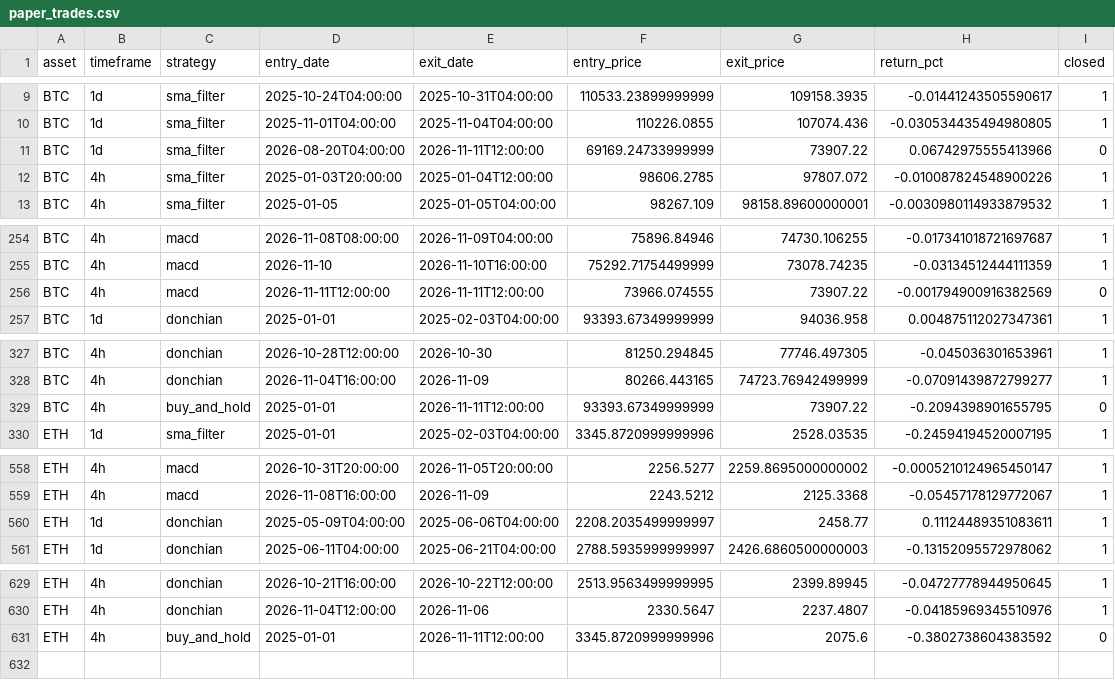
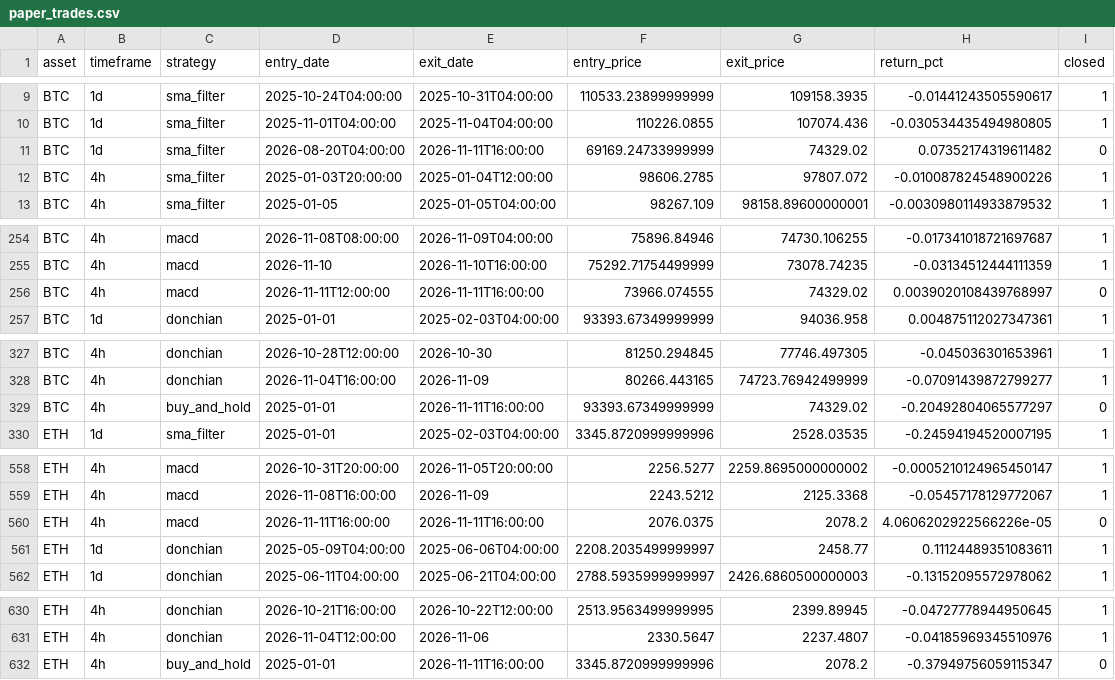
Before and after one commit to Pigger111-hub/Grok-trading, a CSV file: data/paper_trades.csv, drawn as a sheet; only a part is shown, gaps mark what is left out.

```diff
--- a/data/paper_trades.csv
+++ b/data/paper_trades.csv
@@ -10,3 +10,3 @@ BTC,1d,sma_filter,2025-10-24T04:00:00,2025-10-31T04:00:00,110533.23899999999,109
 BTC,1d,sma_filter,2025-11-01T04:00:00,2025-11-04T04:00:00,110226.0855,107074.436,-0.030534435494980805,1
-BTC,1d,sma_filter,2026-08-20T04:00:00,2026-11-11T12:00:00,69169.24733999999,73907.22,0.06742975555413966,0
+BTC,1d,sma_filter,2026-08-20T04:00:00,2026-11-11T16:00:00,69169.24733999999,74329.02,0.07352174319611482,0
 BTC,4h,sma_filter,2025-01-03T20:00:00,2025-01-04T12:00:00,98606.2785,97807.072,-0.010087824548900226,1
@@ -255,3 +255,3 @@ BTC,4h,macd,2026-11-08T08:00:00,2026-11-09T04:00:00,75896.84946,74730.106255,-0.
 BTC,4h,macd,2026-11-10,2026-11-10T16:00:00,75292.71754499999,73078.74235,-0.03134512444111359,1
-BTC,4h,macd,2026-11-11T12:00:00,2026-11-11T12:00:00,73966.074555,73907.22,-0.001794900916382569,0
+BTC,4h,macd,2026-11-11T12:00:00,2026-11-11T16:00:00,73966.074555,74329.02,0.0039020108439768997,0
 BTC,1d,donchian,2025-01-01,2025-02-03T04:00:00,93393.67349999999,94036.958,0.004875112027347361,1
@@ -328,3 +328,3 @@ BTC,4h,donchian,2026-10-28T12:00:00,2026-10-30,81250.294845,77746.497305,-0.0450
 BTC,4h,donchian,2026-11-04T16:00:00,2026-11-09,80266.443165,74723.76942499999,-0.07091439872799277,1
-BTC,4h,buy_and_hold,2025-01-01,2026-11-11T12:00:00,93393.67349999999,73907.22,-0.2094398901655795,0
+BTC,4h,buy_and_hold,2025-01-01,2026-11-11T16:00:00,93393.67349999999,74329.02,-0.20492804065577297,0
 ETH,1d,sma_filter,2025-01-01,2025-02-03T04:00:00,3345.8720999999996,2528.03535,-0.24594194520007195,1
@@ -559,2 +559,3 @@ ETH,4h,macd,2026-10-31T20:00:00,2026-11-05T20:00:00,2256.5277,2259.8695000000002
 ETH,4h,macd,2026-11-08T16:00:00,2026-11-09,2243.5212,2125.3368,-0.05457178129772067,1
+ETH,4h,macd,2026-11-11T16:00:00,2026-11-11T16:00:00,2076.0375,2078.2,4.0606202922566226e-05,0
 ETH,1d,donchian,2025-05-09T04:00:00,2025-06-06T04:00:00,2208.2035499999997,2458.77,0.11124489351083611,1
@@ -630,2 +631,2 @@ ETH,4h,donchian,2026-10-21T16:00:00,2026-10-22T12:00:00,2513.9563499999995,2399.
 ETH,4h,donchian,2026-11-04T12:00:00,2026-11-06,2330.5647,2237.4807,-0.04185969345510976,1
-ETH,4h,buy_and_hold,2025-01-01,2026-11-11T12:00:00,3345.8720999999996,2075.6,-0.3802738604383592,0
+ETH,4h,buy_and_hold,2025-01-01,2026-11-11T16:00:00,3345.8720999999996,2078.2,-0.37949756059115347,0
```
Also changed, not shown: data/paper_positions.csv, 4 other files.
